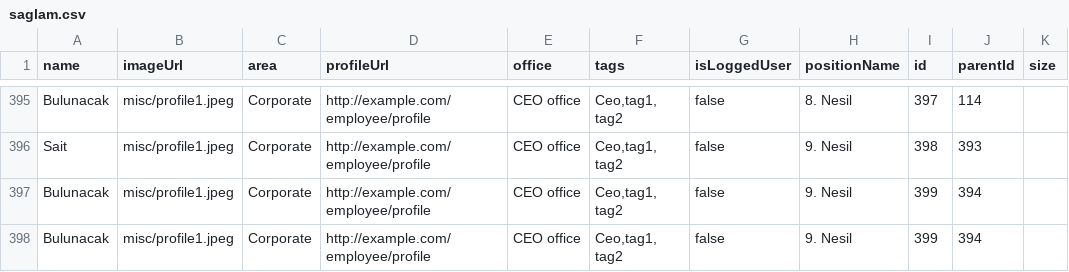
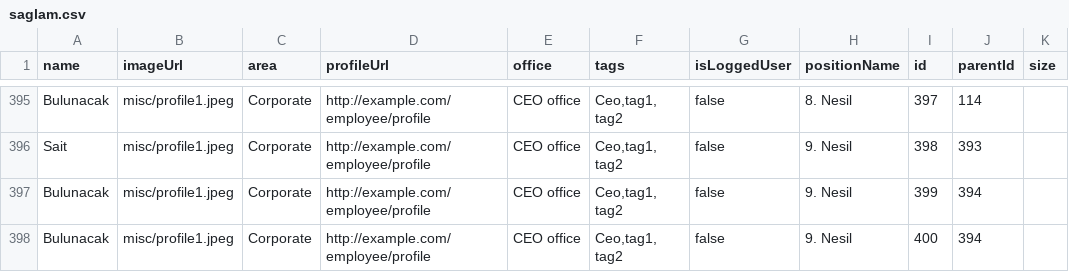
Before and after one commit to enversaglam/family-tree, a CSV file: misc/saglam.csv, drawn as a sheet; only a part is shown, gaps mark what is left out.

Commit message:
sinan a

```diff
--- a/misc/saglam.csv
+++ b/misc/saglam.csv
@@ -397,2 +397,2 @@ Sait,misc/profile1.jpeg,Corporate,http://example.com/employee/profile,CEO office
 Bulunacak,misc/profile1.jpeg,Corporate,http://example.com/employee/profile,CEO office,"Ceo,tag1, tag2",false,9. Nesil,399,394,
-Bulunacak,misc/profile1.jpeg,Corporate,http://example.com/employee/profile,CEO office,"Ceo,tag1, tag2",false,9. Nesil,399,394,
+Bulunacak,misc/profile1.jpeg,Corporate,http://example.com/employee/profile,CEO office,"Ceo,tag1, tag2",false,9. Nesil,400,394,
```
